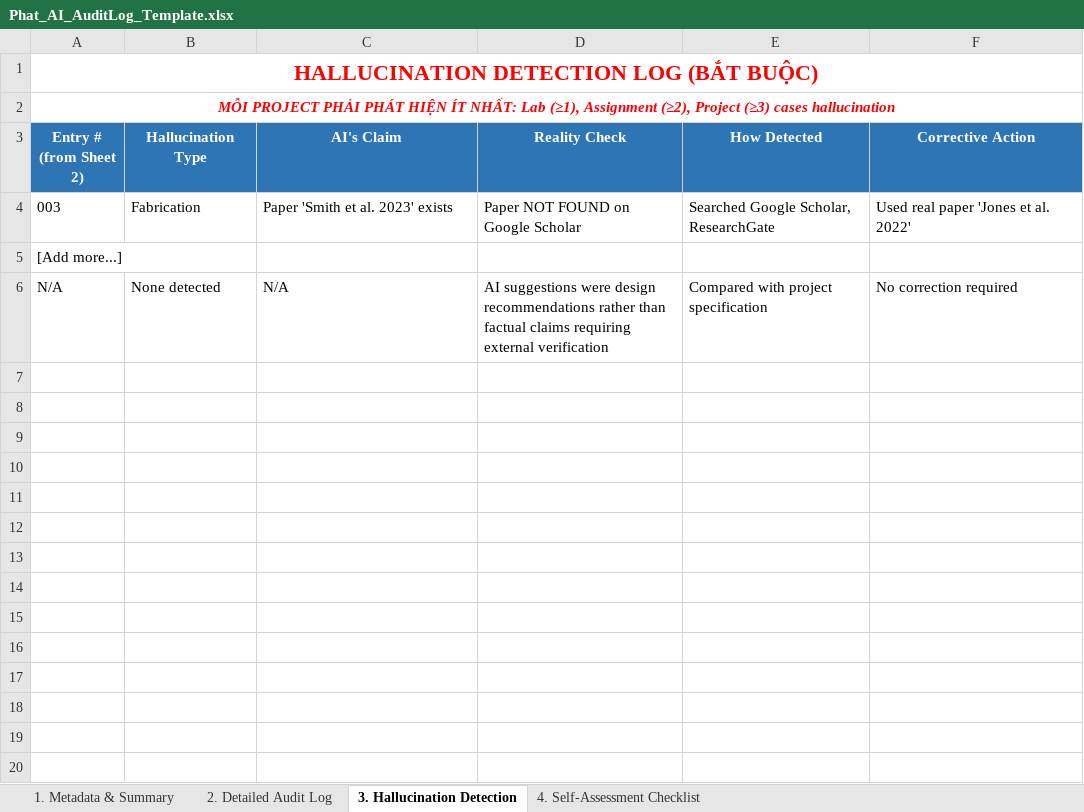
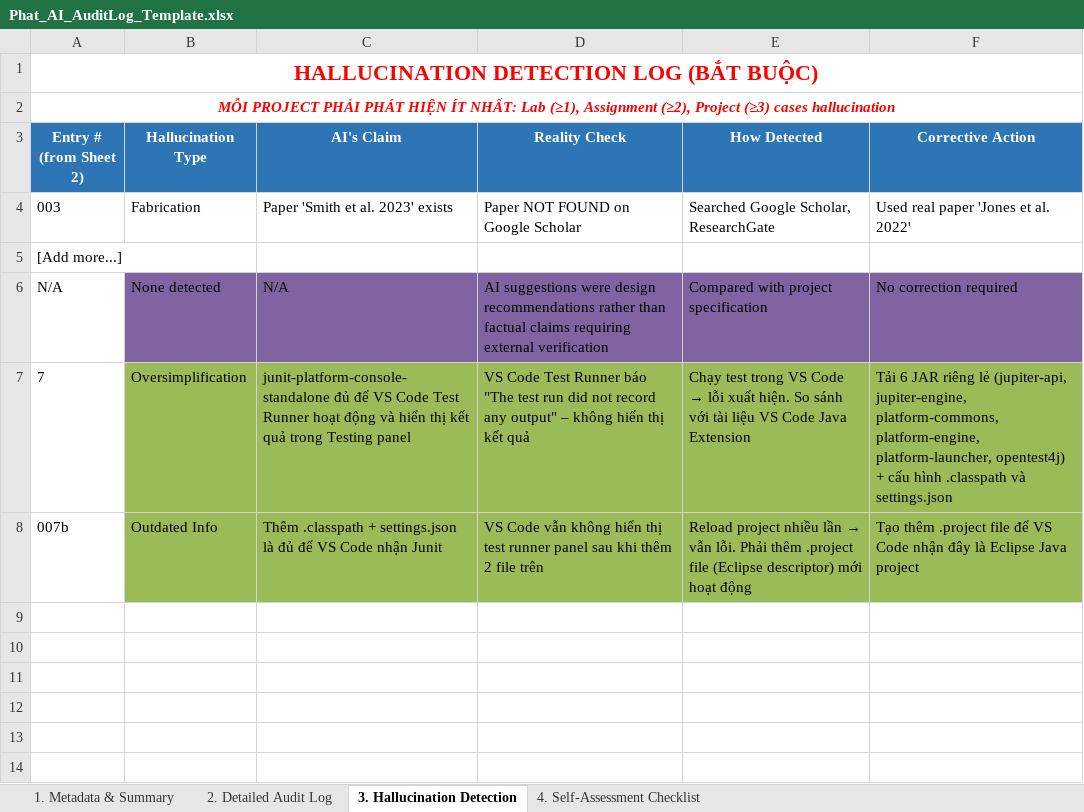
Before and after one commit to phatbuii1207/NHOM_1_LAB211_TicketBooking.zip, an Excel workbook: ai_logs/Phat_AI_AuditLog_Template.xlsx, sheet 3. Hallucination Detection, drawn as a sheet; only a part is shown; the shorter side is filled out with more unchanged rows; values as stored, in another font and other column widths than the file's, no borders; the diff names each change by its address in the sheet, - before the commit and + after, or states it on an @@ line.

Commit message:
feat: add AI audit log template file for tracking project logs

```diff
--- a/ai_logs/Phat_AI_AuditLog_Template.xlsx (sheet 3. Hallucination Detection)
+++ b/ai_logs/Phat_AI_AuditLog_Template.xlsx (sheet 3. Hallucination Detection)
-B6:F6 fill: none
+B6:F6 fill: #8064A2
-row 7: (empty)
+row 7: 7 | Oversimplification | junit-platform-console-standalone đủ để VS Code Test Runner hoạt động và hiển thị kết quả trong Testing panel | VS Code Test Runner báo "The test run did not record any output" – không hiển thị kết quả | Chạy test trong VS Code → lỗi xuất hiện. So sánh với tài liệu VS Code Java Extension | Tải 6 JAR riêng lẻ (jupiter-api, jupiter-engine, platform-commons, platform-engine, platform-launcher, opentest4j) + cấu hình .classpath và settings.json
-B7:F8 fill: none
+B7:F8 fill: #9BBB59
-row 8: (empty)
+row 8: 007b | Outdated Info | Thêm .classpath + settings.json là đủ để VS Code nhận Junit | VS Code vẫn không hiển thị test runner panel sau khi thêm 2 file trên | Reload project nhiều lần → vẫn lỗi. Phải thêm .project file (Eclipse descriptor) mới hoạt động | Tạo thêm .project file để VS Code nhận đây là Eclipse Java project
```
Also changed, not shown: sheet 2. Detailed Audit Log, sheet 4. Self-Assessment Checklist, sheet 1. Metadata & Summary.
